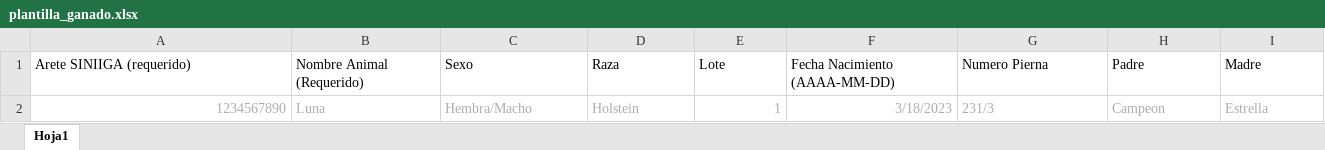
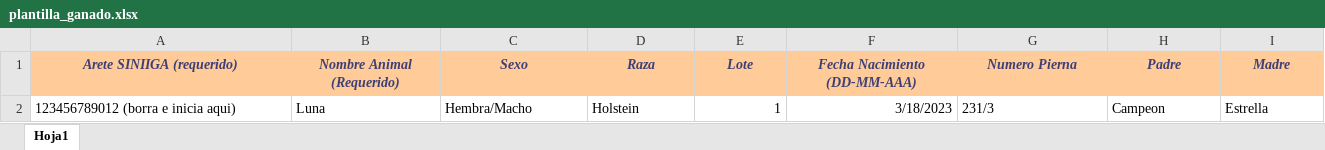
Before and after one commit to jcbv1414/ganaderia-jfb, an Excel workbook: public/assets/plantilla_ganado.xlsx, sheet Hoja1, drawn as a sheet; only a part is shown; values as stored, in another font and other column widths than the file's, no borders; the diff covers the shown part only; the diff names each change by its address in the sheet, - before the commit and + after, or states it on an @@ line.

Commit message:
excel ya bien

```diff
--- a/public/assets/plantilla_ganado.xlsx (sheet Hoja1)
+++ b/public/assets/plantilla_ganado.xlsx (sheet Hoja1)
@@ A1:I1 fill: none → #FFCC99, bold: off → on, italic: off → on, text colour: black → #3F3F76, alignment: left → center @@
-F1: Fecha Nacimiento (AAAA-MM-DD)
+F1: Fecha Nacimiento (DD-MM-AAA)
-A2 (Arete SINIIGA (requerido)): 1234567890
+A2 (Arete SINIIGA (requerido)): 123456789012 (borra e inicia aqui)
-A2:I2 text colour: #AFABAB
+A2:I2 text colour: black
```
Also changed, not shown: cell formats elsewhere in this sheet, 1 other file.
